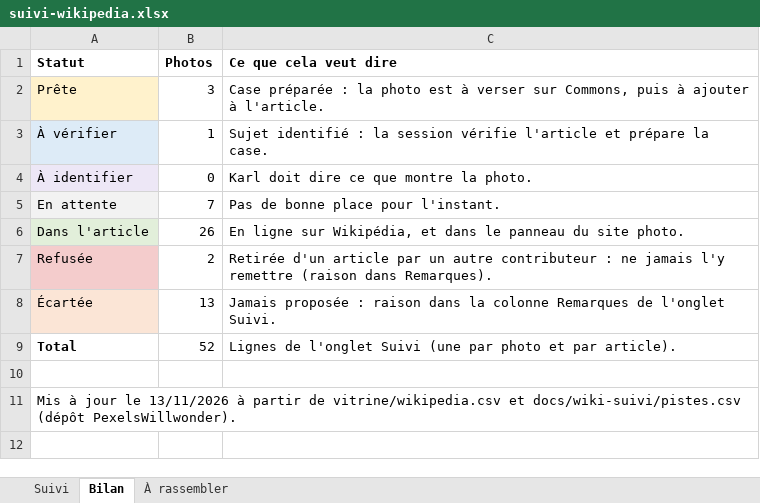
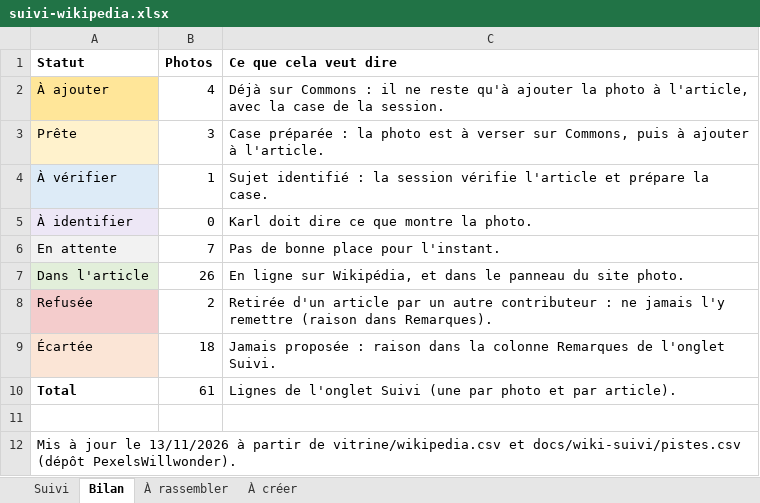
Before and after one commit to Willwonderc/PexelsWillwonder, an Excel workbook: docs/wiki-suivi/suivi-wikipedia.xlsx, sheet Bilan, drawn as a sheet; values as stored, in another font and other column widths than the file's, no borders; addresses are those after the commit; the diff names each change by its address in the sheet, - before the commit and + after, or states it on an @@ line.

```diff
--- a/docs/wiki-suivi/suivi-wikipedia.xlsx (sheet Bilan)
+++ b/docs/wiki-suivi/suivi-wikipedia.xlsx (sheet Bilan)
+sheet tab: À créer
+row 2: À ajouter | 4 | Déjà sur Commons : il ne reste qu'à ajouter la photo à l'article, avec la case de la session.
-B9 (Photos): 13
+B9 (Photos): 18
-B10 (Photos): 52
+B10 (Photos): 61
```
Also changed, not shown: sheet Suivi, formulas that keep their value, 6 other files.
